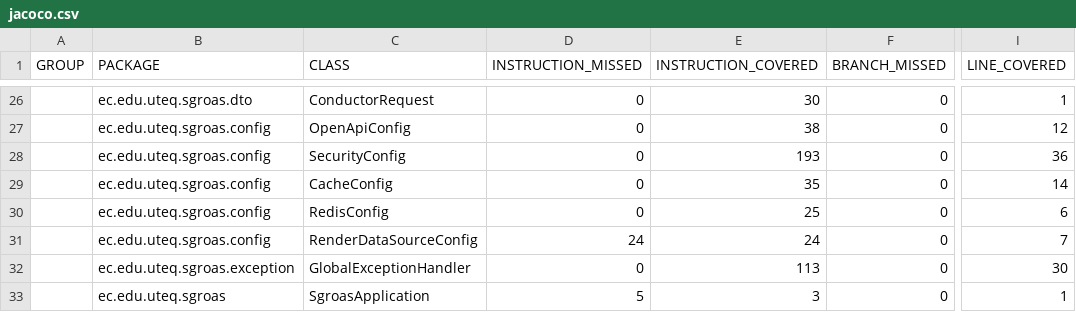
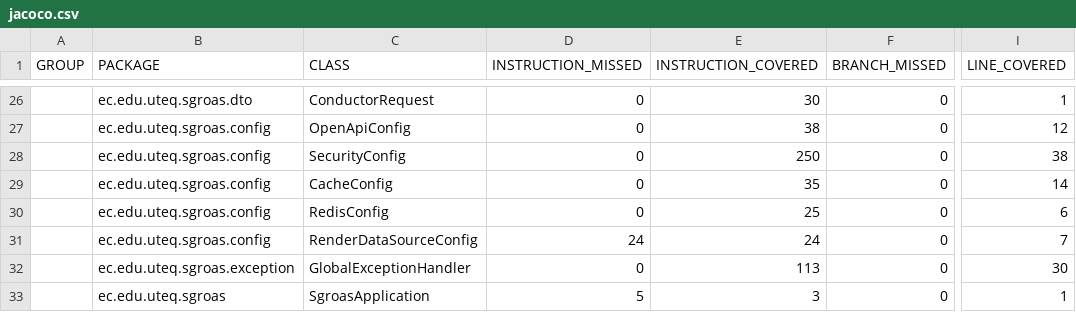
Before and after one commit to Alxjandr07/SGROAS-ProyectoAppWeb, a CSV file: docs/mediciones/jacoco/jacoco.csv, drawn as a sheet; only a part is shown, gaps mark what is left out; the diff names each change by its address in the sheet, - before the commit and + after, or states it on an @@ line.

```diff
--- a/docs/mediciones/jacoco/jacoco.csv
+++ b/docs/mediciones/jacoco/jacoco.csv
-E28 (INSTRUCTION_COVERED): 193
+E28 (INSTRUCTION_COVERED): 250
-I28 (LINE_COVERED): 36
+I28 (LINE_COVERED): 38
```
Also changed, not shown: 12 other files.
